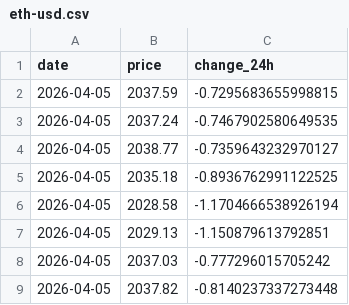
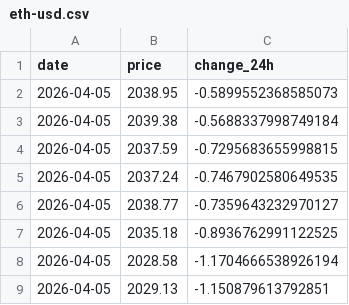
Before and after one commit to vladtara/cryptocurrency-board, a CSV file: data/eth-usd.csv, drawn as a sheet; only a part is shown; the shorter side is filled out with more unchanged rows; the diff names each change by its address in the sheet, - before the commit and + after, or states it on an @@ line.

```diff
--- a/data/eth-usd.csv
+++ b/data/eth-usd.csv
+row 2: 2026-04-05 | 2038.95 | -0.5899552368585073
+row 3: 2026-04-05 | 2039.38 | -0.5688337998749184
```
Also changed, not shown: data/btc-usd.csv, 12 other files.
